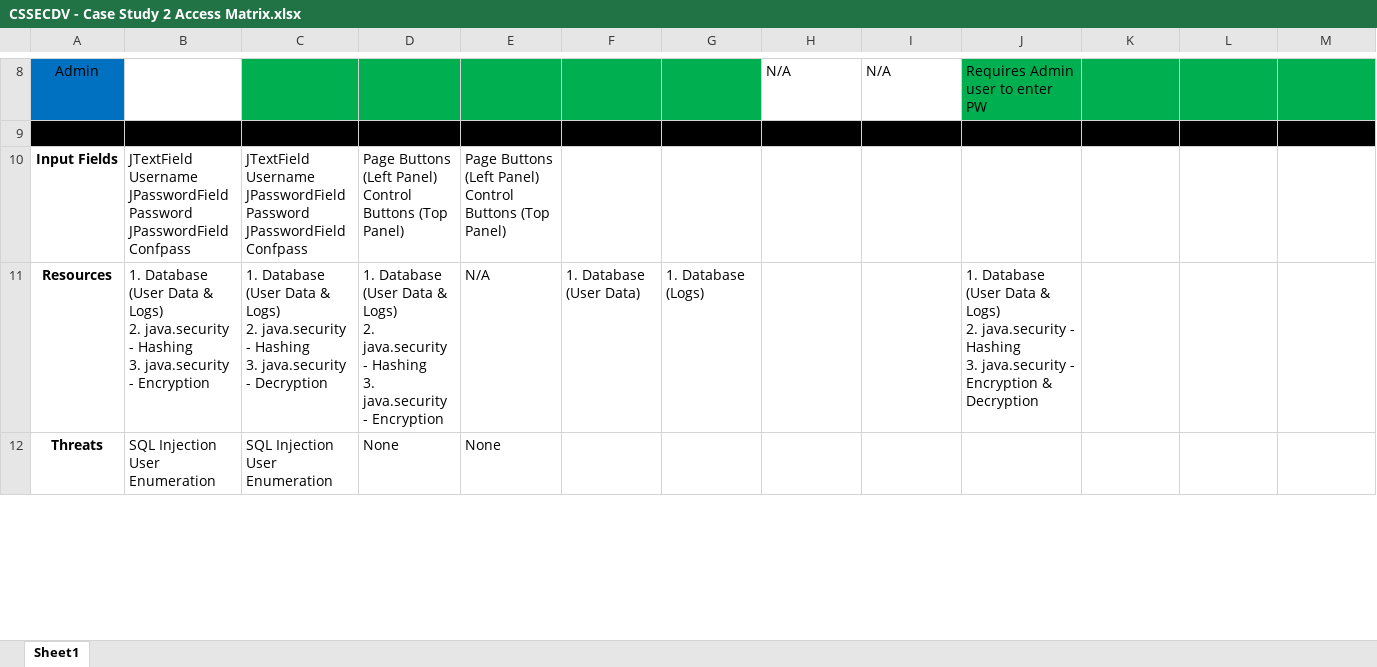
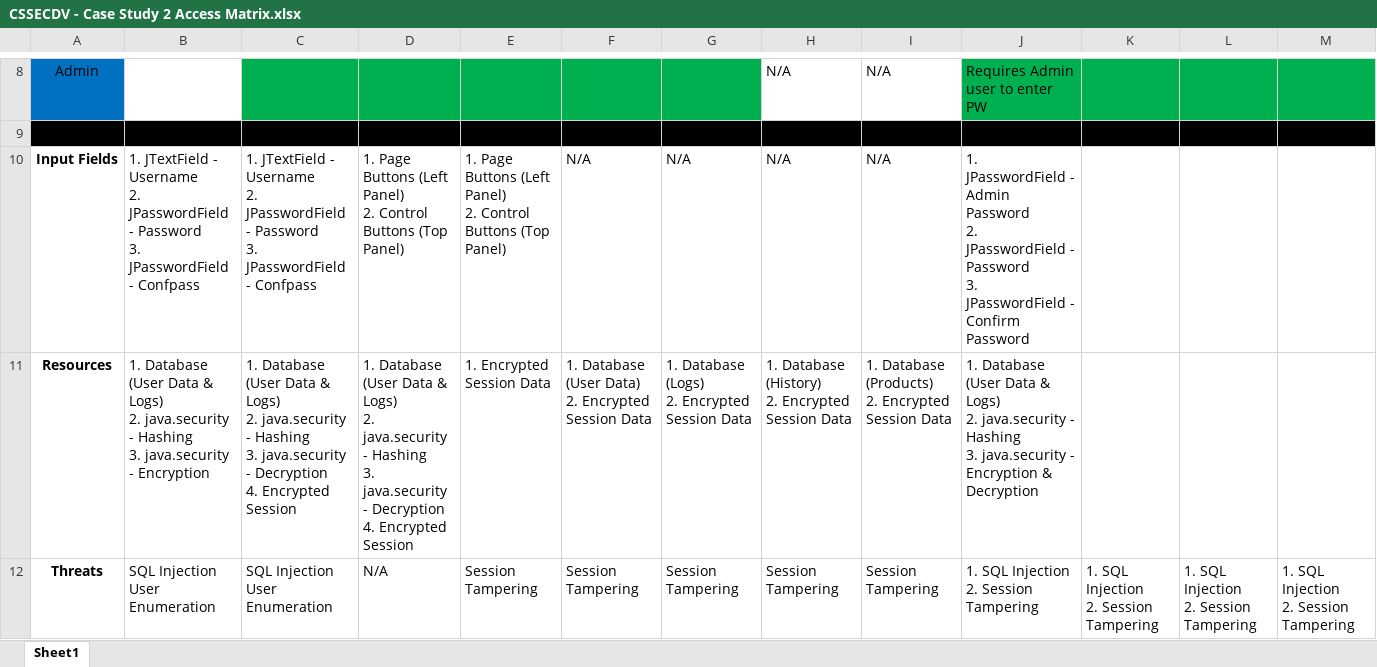
Before and after one commit to jm55/CSSECDV, an Excel workbook: Case Study 2/CSSECDV - Case Study 2 Access Matrix.xlsx, sheet Sheet1, drawn as a sheet; only a part is shown, gaps mark what is left out; values as stored, in another font and other column widths than the file's, no borders; ↵ is a line break in a cell; the diff covers the shown part only; the diff names each change by its address in the sheet, - before the commit and + after, or states it on an @@ line.

Commit message:
Multiple changes
1. Updated AES IV generation
2. Added validation of parameters in authenticateUser() of SQLite.java
3. Rebuild of DB for updated security rules
4. Added session guards for all management panels

```diff
--- a/Case Study 2/CSSECDV - Case Study 2 Access Matrix.xlsx (sheet Sheet1)
+++ b/Case Study 2/CSSECDV - Case Study 2 Access Matrix.xlsx (sheet Sheet1)
-B10: JTextField Username ↵ JPasswordField Password ↵ JPasswordField Confpass
+B10: 1. JTextField - Username ↵ 2. JPasswordField - Password ↵ 3. JPasswordField - Confpass
-C10: JTextField Username ↵ JPasswordField Password ↵ JPasswordField Confpass
+C10: 1. JTextField - Username ↵ 2. JPasswordField - Password ↵ 3. JPasswordField - Confpass
-D10: Page Buttons (Left Panel) ↵ Control Buttons…
+D10: 1. Page Buttons (Left Panel) ↵ 2. Control Buttons…
-E10: Page Buttons (Left Panel) ↵ Control Buttons…
+E10: 1. Page Buttons (Left Panel) ↵ 2. Control Buttons…
-F10: (empty)
+F10: N/A
-G10: (empty)
+G10: N/A
-H10: (empty)
+H10: N/A
-I10: (empty)
+I10: N/A
-J10: (empty)
+J10: 1. JPasswordField - Admin Password ↵ 2. JPasswordField - Password ↵ 3. JPasswordField - Confirm Password
-C11: …- Decryption
+C11: …- Decryption ↵ 4. Encrypted Session
-D11: …java.security - Encryption
+D11: …java.security - Decryption ↵ 4. Encrypted Session
-E11: N/A
+E11: 1. Encrypted Session Data
-F11: 1. Database (User Data)
+F11: 1. Database (User Data) ↵ 2. Encrypted Session Data
-G11: 1. Database (Logs)
+G11: 1. Database (Logs) ↵ 2. Encrypted Session Data
-H11: (empty)
+H11: 1. Database (History) ↵ 2. Encrypted Session Data
-I11: (empty)
+I11: 1. Database (Products) ↵ 2. Encrypted Session Data
-D12: None
+D12: N/A
-E12: None
+E12: Session Tampering
-F12: (empty)
+F12: Session Tampering
-G12: (empty)
+G12: Session Tampering
-H12: (empty)
+H12: Session Tampering
-I12: (empty)
+I12: Session Tampering
-J12: (empty)
+J12: 1. SQL Injection ↵ 2. Session Tampering
-K12: (empty)
+K12: 1. SQL Injection ↵ 2. Session Tampering
-L12: (empty)
+L12: 1. SQL Injection ↵ 2. Session Tampering
-M12: (empty)
+M12: 1. SQL Injection ↵ 2. Session Tampering
```
Also changed, not shown: 14 edited cells elsewhere in this sheet, 12 other files.
